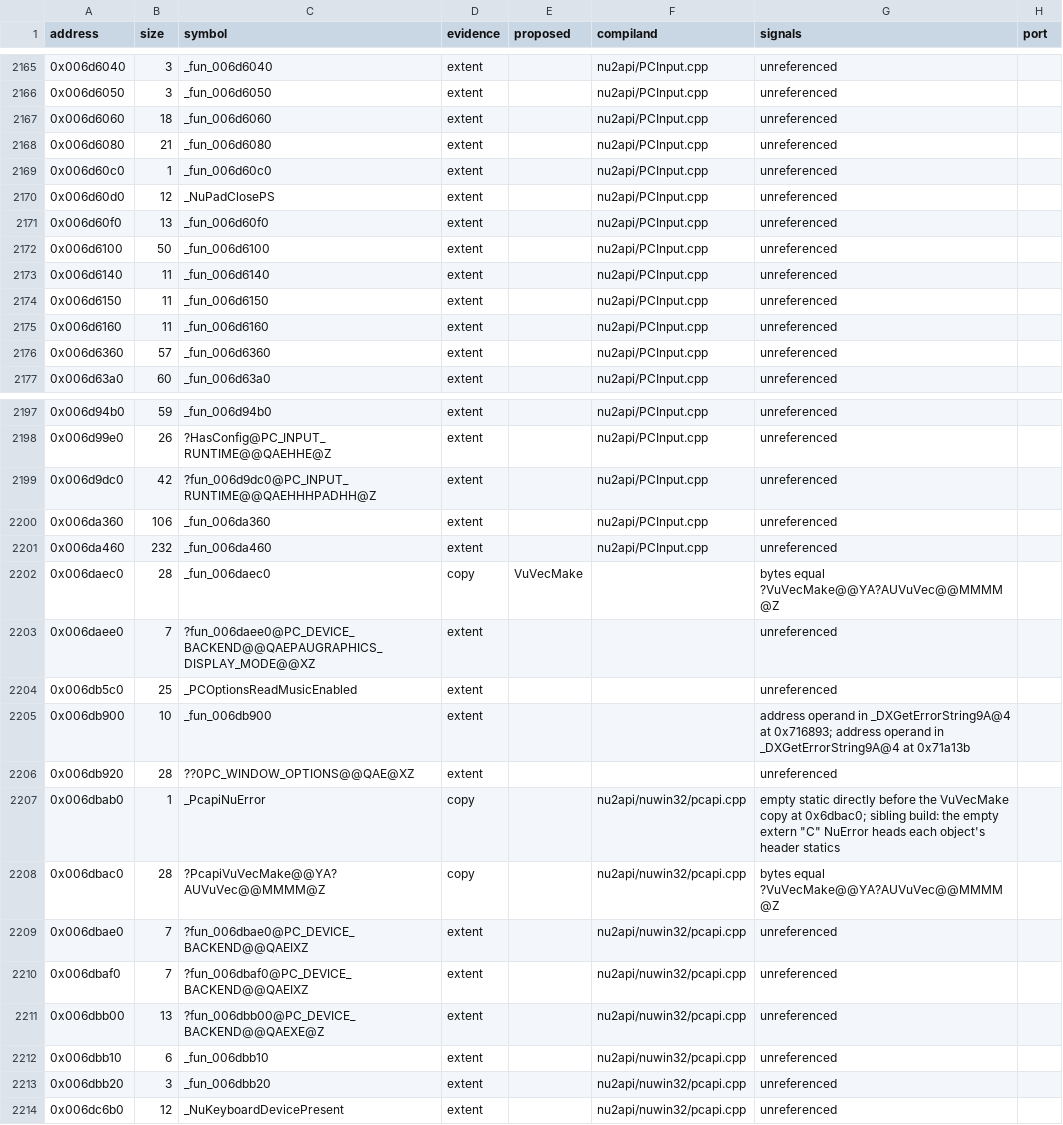
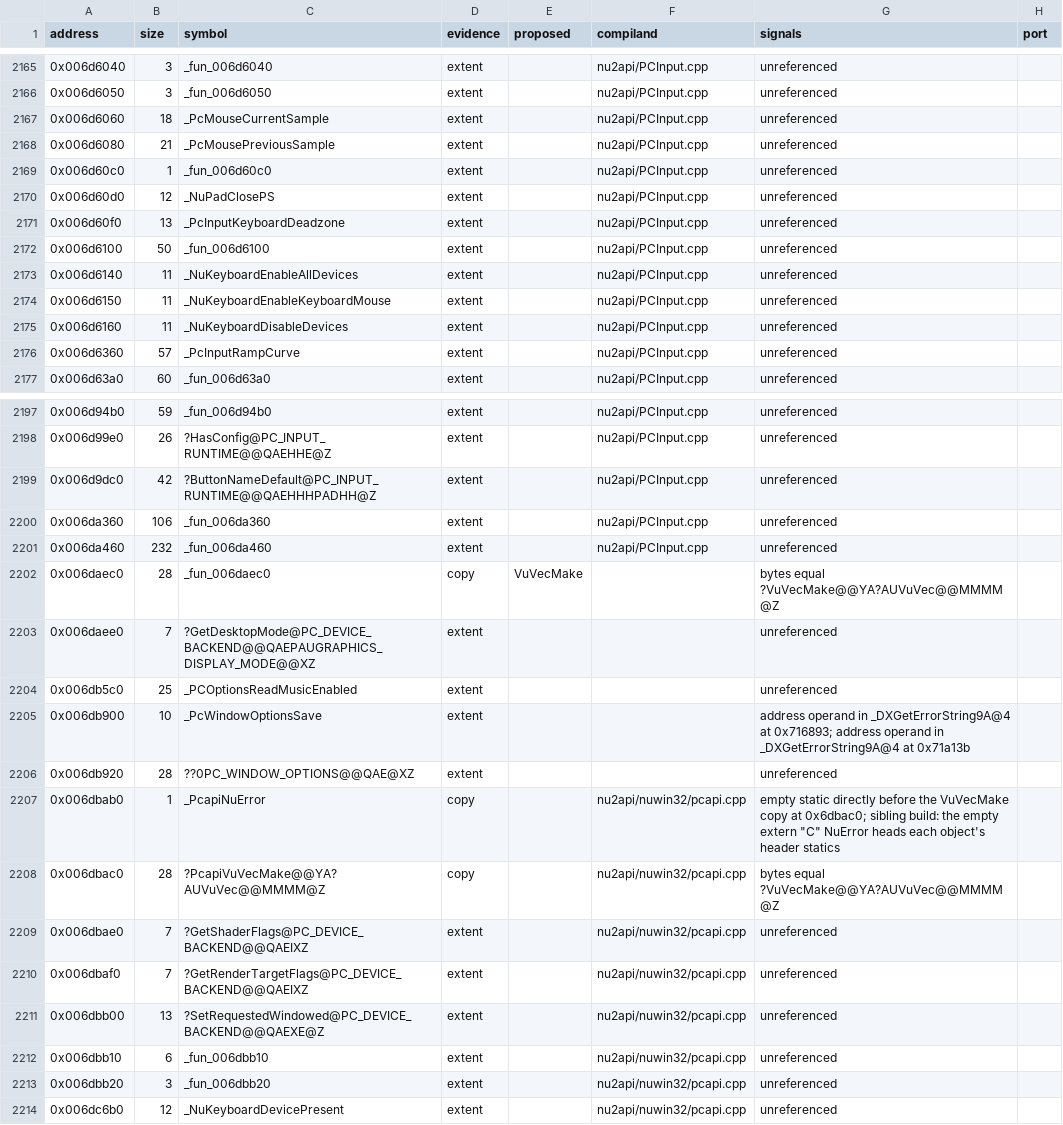
Before and after one commit to opensagadev/saga-pc, a CSV file: config/code-evidence.csv, drawn as a sheet; only a part is shown, gaps mark what is left out; the diff covers the shown part only.

```diff
--- a/config/code-evidence.csv
+++ b/config/code-evidence.csv
@@ -2166,12 +2166,12 @@ address,size,symbol,evidence,proposed,compiland,signals,port
 0x006d6050,3,_fun_006d6050,extent,,nu2api/PCInput.cpp,unreferenced,
-0x006d6060,18,_fun_006d6060,extent,,nu2api/PCInput.cpp,unreferenced,
-0x006d6080,21,_fun_006d6080,extent,,nu2api/PCInput.cpp,unreferenced,
+0x006d6060,18,_PcMouseCurrentSample,extent,,nu2api/PCInput.cpp,unreferenced,
+0x006d6080,21,_PcMousePreviousSample,extent,,nu2api/PCInput.cpp,unreferenced,
 0x006d60c0,1,_fun_006d60c0,extent,,nu2api/PCInput.cpp,unreferenced,
 0x006d60d0,12,_NuPadClosePS,extent,,nu2api/PCInput.cpp,unreferenced,
-0x006d60f0,13,_fun_006d60f0,extent,,nu2api/PCInput.cpp,unreferenced,
+0x006d60f0,13,_PcInputKeyboardDeadzone,extent,,nu2api/PCInput.cpp,unreferenced,
 0x006d6100,50,_fun_006d6100,extent,,nu2api/PCInput.cpp,unreferenced,
-0x006d6140,11,_fun_006d6140,extent,,nu2api/PCInput.cpp,unreferenced,
-0x006d6150,11,_fun_006d6150,extent,,nu2api/PCInput.cpp,unreferenced,
-0x006d6160,11,_fun_006d6160,extent,,nu2api/PCInput.cpp,unreferenced,
-0x006d6360,57,_fun_006d6360,extent,,nu2api/PCInput.cpp,unreferenced,
+0x006d6140,11,_NuKeyboardEnableAllDevices,extent,,nu2api/PCInput.cpp,unreferenced,
+0x006d6150,11,_NuKeyboardEnableKeyboardMouse,extent,,nu2api/PCInput.cpp,unreferenced,
+0x006d6160,11,_NuKeyboardDisableDevices,extent,,nu2api/PCInput.cpp,unreferenced,
+0x006d6360,57,_PcInputRampCurve,extent,,nu2api/PCInput.cpp,unreferenced,
 0x006d63a0,60,_fun_006d63a0,extent,,nu2api/PCInput.cpp,unreferenced,
@@ -2198,3 +2198,3 @@ address,size,symbol,evidence,proposed,compiland,signals,port
 0x006d99e0,26,?HasConfig@PC_INPUT_RUNTIME@@QAEHHE@Z,extent,,nu2api/PCInput.cpp,unreferenced,
-0x006d9dc0,42,?fun_006d9dc0@PC_INPUT_RUNTIME@@QAEHHHPADHH@Z,extent,,nu2api/PCInput.cpp,unreferenced,
+0x006d9dc0,42,?ButtonNameDefault@PC_INPUT_RUNTIME@@QAEHHHPADHH@Z,extent,,nu2api/PCInput.cpp,unreferenced,
 0x006da360,106,_fun_006da360,extent,,nu2api/PCInput.cpp,unreferenced,
@@ -2202,5 +2202,5 @@ address,size,symbol,evidence,proposed,compiland,signals,port
 0x006daec0,28,_fun_006daec0,copy,VuVecMake,,bytes equal ?VuVecMake@@YA?AUVuVec@@MMMM@Z,
-0x006daee0,7,?fun_006daee0@PC_DEVICE_BACKEND@@QAEPAUGRAPHICS_DISPLAY_MODE@@XZ,extent,,,unreferenced,
+0x006daee0,7,?GetDesktopMode@PC_DEVICE_BACKEND@@QAEPAUGRAPHICS_DISPLAY_MODE@@XZ,extent,,,unreferenced,
 0x006db5c0,25,_PCOptionsReadMusicEnabled,extent,,,unreferenced,
-0x006db900,10,_fun_006db900,extent,,,address operand in _DXGetErrorString9A@4 at 0x716893; address operand in _DXGetErrorString9A@4 at 0x71a13b,
+0x006db900,10,_PcWindowOptionsSave,extent,,,address operand in _DXGetErrorString9A@4 at 0x716893; address operand in _DXGetErrorString9A@4 at 0x71a13b,
 0x006db920,28,??0PC_WINDOW_OPTIONS@@QAE@XZ,extent,,,unreferenced,
@@ -2208,5 +2208,5 @@ address,size,symbol,evidence,proposed,compiland,signals,port
 0x006dbac0,28,?PcapiVuVecMake@@YA?AUVuVec@@MMMM@Z,copy,,nu2api/nuwin32/pcapi.cpp,bytes equal ?VuVecMake@@YA?AUVuVec@@MMMM@Z,
-0x006dbae0,7,?fun_006dbae0@PC_DEVICE_BACKEND@@QAEIXZ,extent,,nu2api/nuwin32/pcapi.cpp,unreferenced,
-0x006dbaf0,7,?fun_006dbaf0@PC_DEVICE_BACKEND@@QAEIXZ,extent,,nu2api/nuwin32/pcapi.cpp,unreferenced,
-0x006dbb00,13,?fun_006dbb00@PC_DEVICE_BACKEND@@QAEXE@Z,extent,,nu2api/nuwin32/pcapi.cpp,unreferenced,
+0x006dbae0,7,?GetShaderFlags@PC_DEVICE_BACKEND@@QAEIXZ,extent,,nu2api/nuwin32/pcapi.cpp,unreferenced,
+0x006dbaf0,7,?GetRenderTargetFlags@PC_DEVICE_BACKEND@@QAEIXZ,extent,,nu2api/nuwin32/pcapi.cpp,unreferenced,
+0x006dbb00,13,?SetRequestedWindowed@PC_DEVICE_BACKEND@@QAEXE@Z,extent,,nu2api/nuwin32/pcapi.cpp,unreferenced,
 0x006dbb10,6,_fun_006dbb10,extent,,nu2api/nuwin32/pcapi.cpp,unreferenced,
```
Also changed, not shown: 52 edited cells elsewhere in this file, 36 other files.
